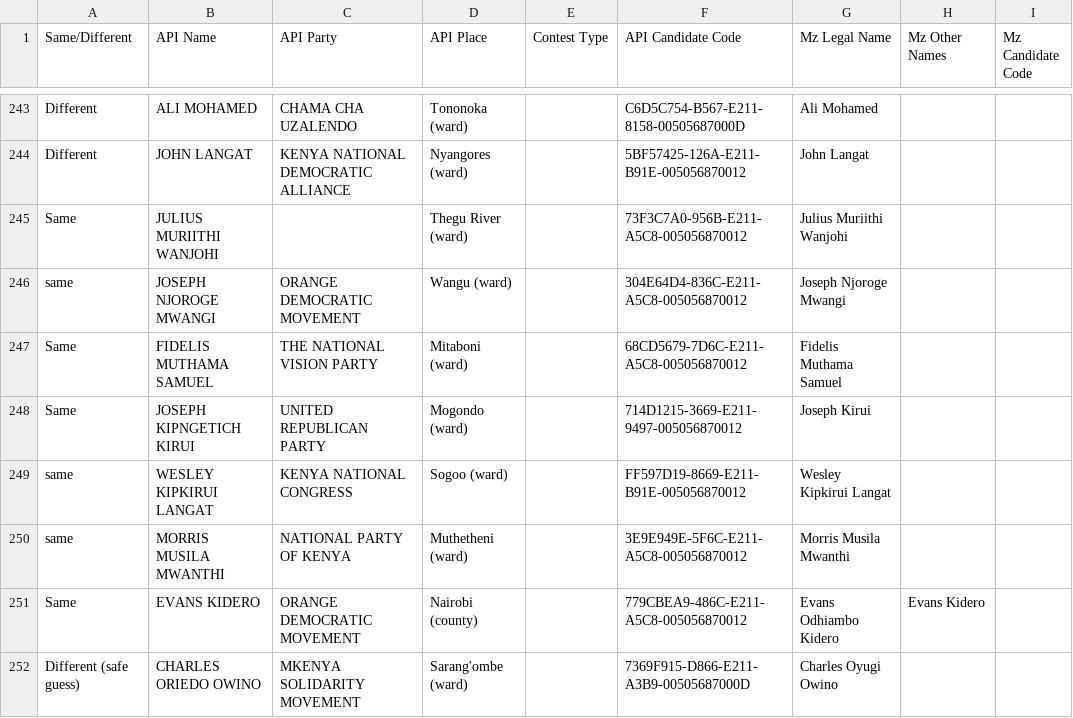
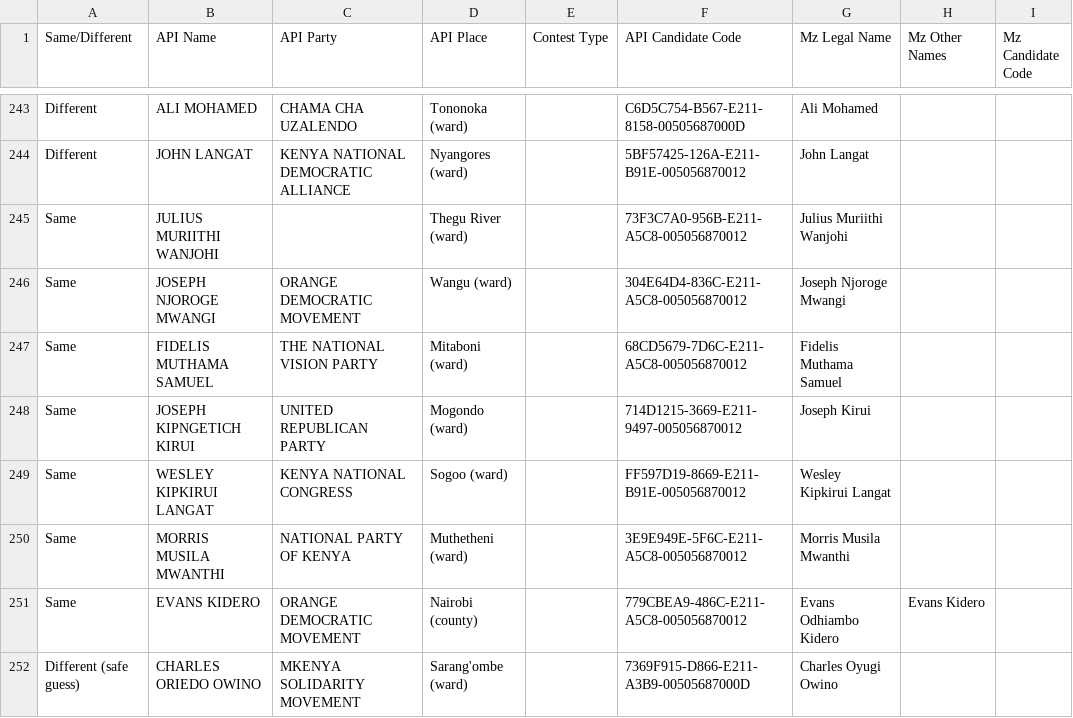
Before and after one commit to mysociety/pombola, a CSV file: pombola/kenya/2013-election-data/names-manually-checked.csv, drawn as a sheet; only a part is shown, gaps mark what is left out; the diff names each change by its address in the sheet, - before the commit and + after, or states it on an @@ line.

Commit message:
Fix the cases of "Same" so that parsing code doesn't fail

```diff
--- a/pombola/kenya/2013-election-data/names-manually-checked.csv
+++ b/pombola/kenya/2013-election-data/names-manually-checked.csv
-A246 (Same/Different): same
+A246 (Same/Different): Same
-A249:A250 (Same/Different): same
+A249:A250 (Same/Different): Same
```
